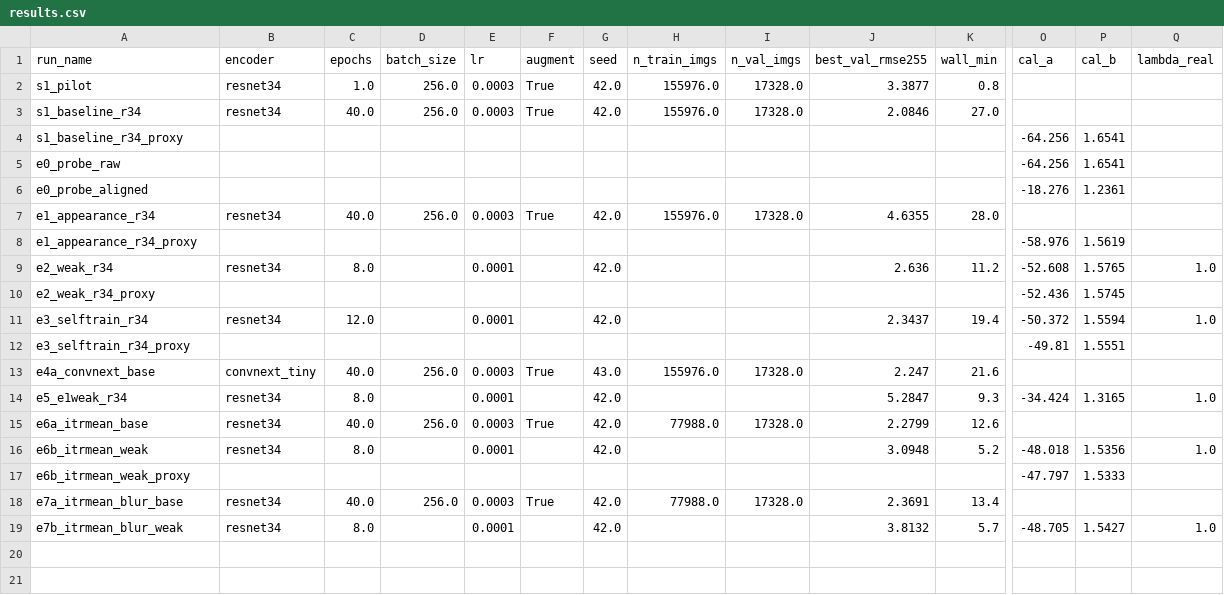
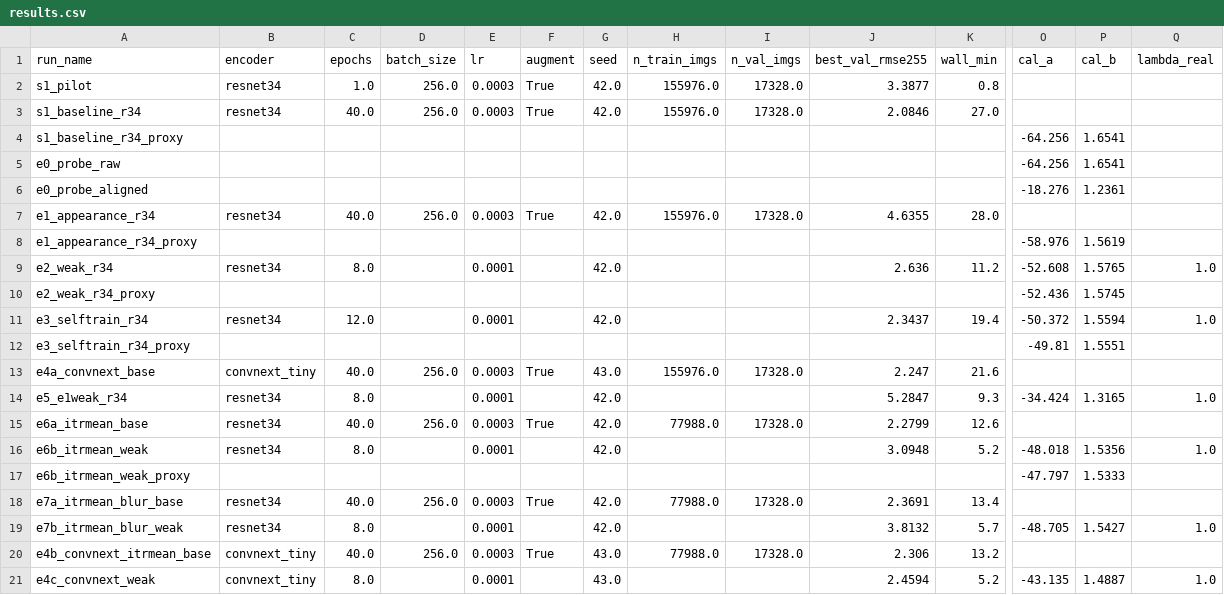
Before and after one commit to geniemo/sem-depth-metrology, a CSV file: experiments/results.csv, drawn as a sheet; only a part is shown, gaps mark what is left out; rows hold the shown columns only; the diff names each change by its address in the sheet, - before the commit and + after, or states it on an @@ line.

```diff
--- a/experiments/results.csv
+++ b/experiments/results.csv
+row 20: e4b_convnext_itrmean_base | convnext_tiny | 40.0 | 256.0 | 0.0003 | True | 43.0 | 77988.0 | 17328.0 | 2.306 | 13.2
+row 21: e4c_convnext_weak | convnext_tiny | 8.0 |  | 0.0001 |  | 43.0 |  |  | 2.4594 | 5.2 | -43.135 | 1.4887 | 1.0
```
Also changed, not shown: experiments/submissions.csv.
